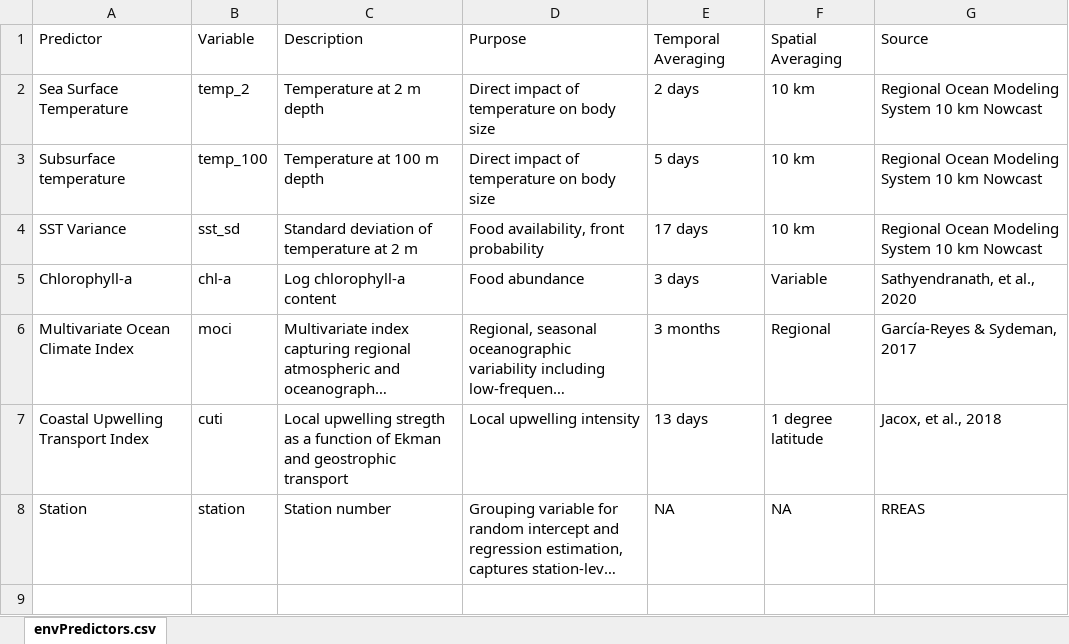
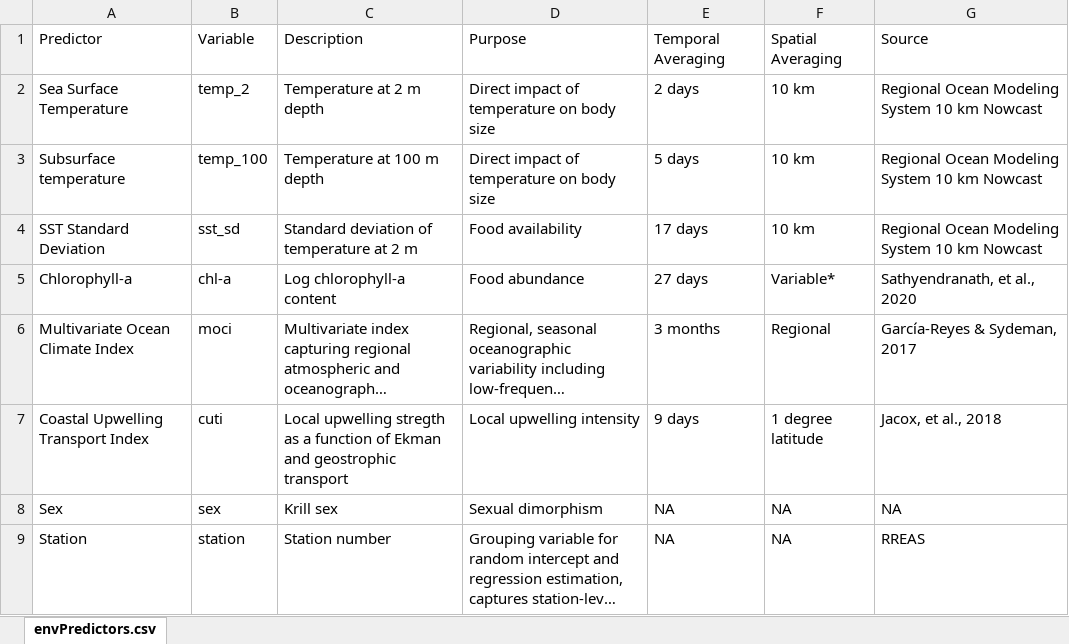
Before and after one commit to hjkilleen/krill, an Excel workbook: data/envPredictors.xlsx, sheet envPredictors.csv, drawn as a sheet; long unchanged cells end in …; values as stored, in another font and other column widths than the file's, no borders; the diff names each change by its address in the sheet, - before the commit and + after, or states it on an @@ line.

Commit message:
update environmental predictors table for manuscript

```diff
--- a/data/envPredictors.xlsx (sheet envPredictors.csv)
+++ b/data/envPredictors.xlsx (sheet envPredictors.csv)
-A4: SST Variance
+A4: SST Standard Deviation
-D4: Food availability, front probability
+D4: Food availability
-E5: 3 days
+E5: 27 days
-F5: Variable
+F5: Variable*
-E7: 13 days
+E7: 9 days
+row 8: Sex | sex | Krill sex | Sexual dimorphism | NA | NA | NA
```
Also changed, not shown: 1 other file.
